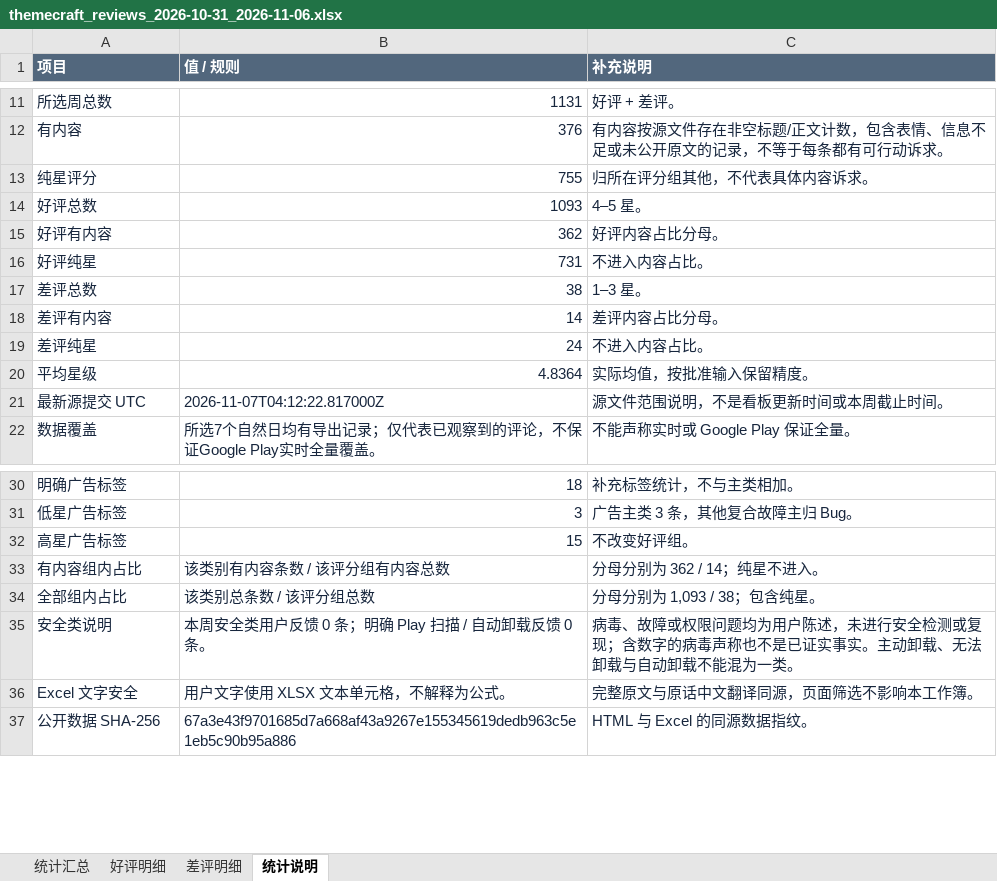
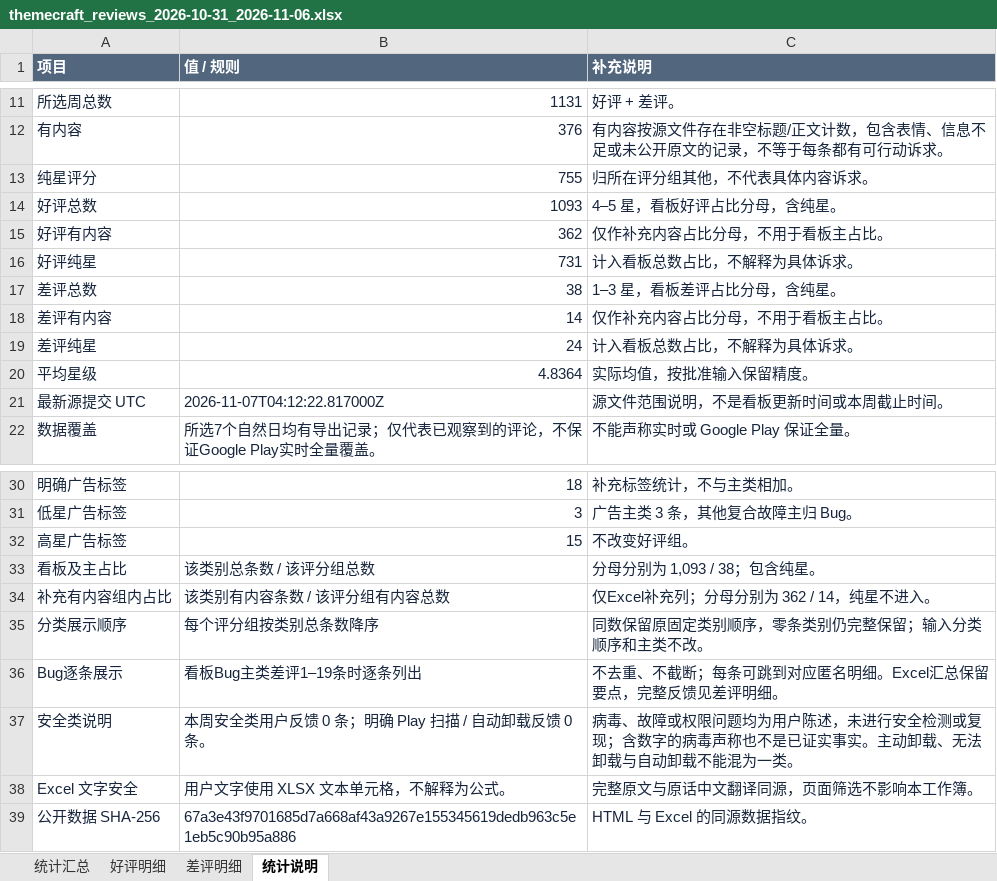
Before and after one commit to cuitong-sarah/themecraft-reviews-weekly, an Excel workbook: themecraft_reviews_2026-10-31_2026-11-06.xlsx, sheet 统计说明, drawn as a sheet; only a part is shown, gaps mark what is left out; values as stored, in another font and other column widths than the file's, no borders; removed rows and columns are numbered as before the commit, all else as after; the diff names each change by its address in the sheet, - before the commit and + after, or states it on an @@ line.

```diff
--- a/themecraft_reviews_2026-10-31_2026-11-06.xlsx (sheet 统计说明)
+++ b/themecraft_reviews_2026-10-31_2026-11-06.xlsx (sheet 统计说明)
-C14 (补充说明): 4–5 星。
+C14 (补充说明): 4–5 星，看板好评占比分母，含纯星。
-C15 (补充说明): 好评内容占比分母。
+C15 (补充说明): 仅作补充内容占比分母，不用于看板主占比。
-C16 (补充说明): 不进入内容占比。
+C16 (补充说明): 计入看板总数占比，不解释为具体诉求。
-C17 (补充说明): 1–3 星。
+C17 (补充说明): 1–3 星，看板差评占比分母，含纯星。
-C18 (补充说明): 差评内容占比分母。
+C18 (补充说明): 仅作补充内容占比分母，不用于看板主占比。
-C19 (补充说明): 不进入内容占比。
+C19 (补充说明): 计入看板总数占比，不解释为具体诉求。
-row 33: 有内容组内占比 | 该类别有内容条数 / 该评分组有内容总数 | 分母分别为 362 / 14；纯星不进入。
-A33 (项目): 全部组内占比
+A33 (项目): 看板及主占比
+row 34: 补充有内容组内占比 | 该类别有内容条数 / 该评分组有内容总数 | 仅Excel补充列；分母分别为 362 / 14，纯星不进入。
+row 35: 分类展示顺序 | 每个评分组按类别总条数降序 | 同数保留原固定类别顺序，零条类别仍完整保留；输入分类顺序和主类不改。
+row 36: Bug逐条展示 | 看板Bug主类差评1–19条时逐条列出 | 不去重、不截断；每条可跳到对应匿名明细。Excel汇总保留要点，完整反馈见差评明细。
```
Also changed, not shown: sheet 统计汇总, 1 other file.
